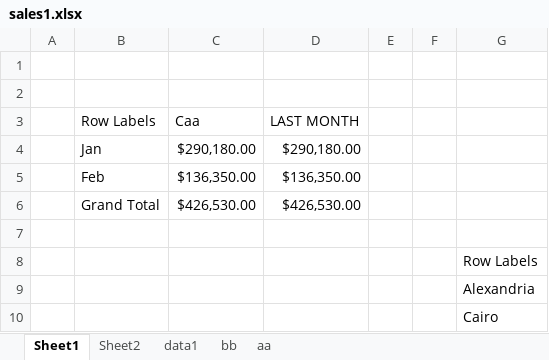
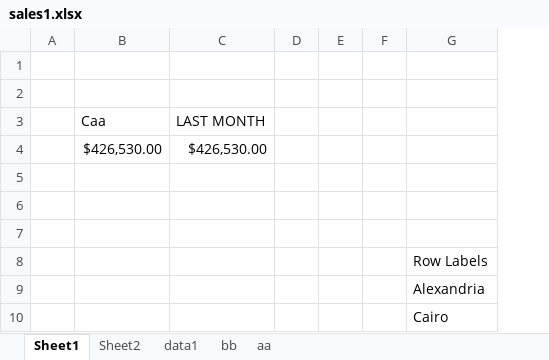
Before and after one commit to abdelkarimmassoui/powerbi, an Excel workbook: tt/sales1.xlsx, sheet Sheet1, drawn as a sheet; only a part is shown; values as stored, in another font and other column widths than the file's, no borders; charts and pictures not drawn; removed rows and columns are numbered as before the commit, all else as after; the diff names each change by its address in the sheet, - before the commit and + after, or states it on an @@ line.

Commit message:
jja

```diff
--- a/tt/sales1.xlsx (sheet Sheet1)
+++ b/tt/sales1.xlsx (sheet Sheet1)
-column B, rows 3-6: Row Labels | Jan | Feb | Grand Total
+column D, empty
-B4: $290,180.00
+B4: $426,530.00
-C4: $290,180.00
+C4: $426,530.00
-B5: $136,350.00
+B5: (empty)
-C5: $136,350.00
+C5: (empty)
-B6: $426,530.00
+B6: (empty)
-C6: $426,530.00
+C6: (empty)
```
Also changed, not shown: charts or pictures.
